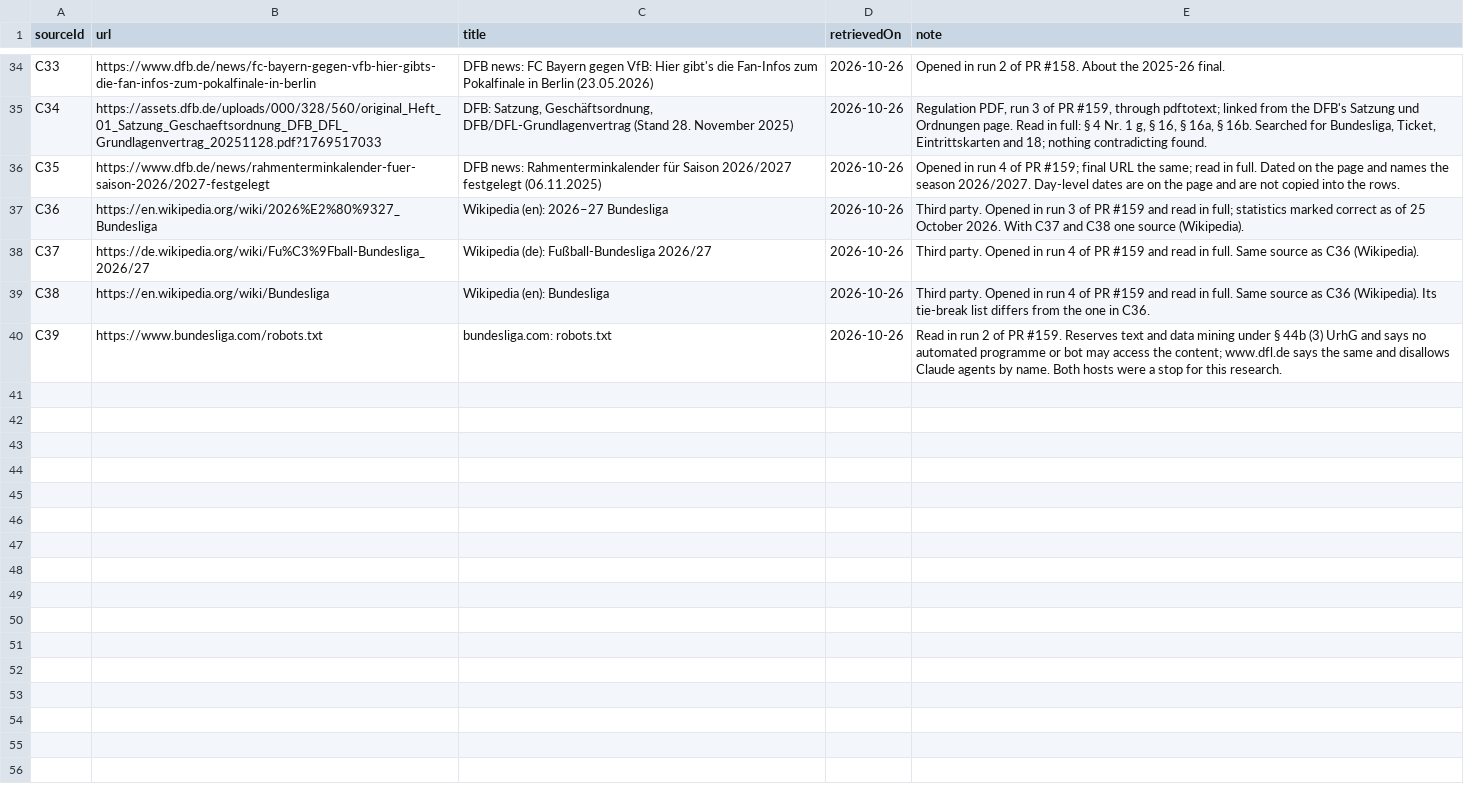
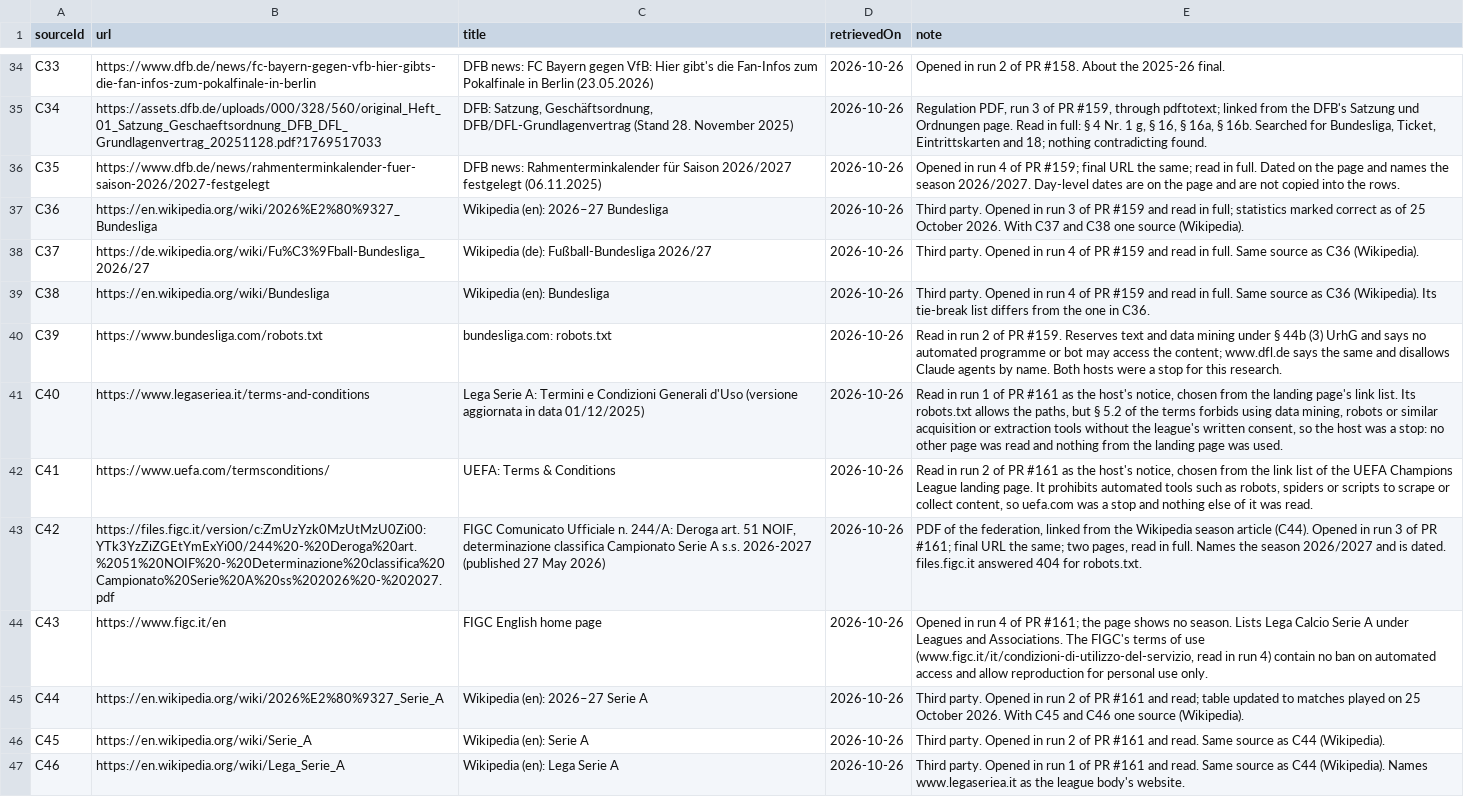
Before and after one commit to AlexGrozavul/Football, a CSV file: data/competition-sources.csv, drawn as a sheet; only a part is shown, gaps mark what is left out; the diff names each change by its address in the sheet, - before the commit and + after, or states it on an @@ line.

```diff
--- a/data/competition-sources.csv
+++ b/data/competition-sources.csv
+row 41: C40 | https://www.legaseriea.it/terms-and-conditions | Lega Serie A: Termini e Condizioni Generali d'Uso (versione aggiornata in data 01/12/2025) | 2026-10-26 | Read in run 1 of PR #161 as the host's notice, chosen from the landing page's link list. Its robots.txt allows the paths, but § 5.2 of the terms forbids using data mining, robots or similar acquisition or extraction tools without the league's written consent, so the host was a stop: no other page was read and nothing from the landing page was used.
+row 42: C41 | https://www.uefa.com/termsconditions/ | UEFA: Terms & Conditions | 2026-10-26 | Read in run 2 of PR #161 as the host's notice, chosen from the link list of the UEFA Champions League landing page. It prohibits automated tools such as robots, spiders or scripts to scrape or collect content, so uefa.com was a stop and nothing else of it was read.
+row 43: C42 | https://files.figc.it/version/c:ZmUzYzk0MzUtMzU0Zi00:YTk3YzZiZGEtYmExYi00/244%20-%20Deroga%20art.%2051%20NOIF%20-%20Determinazione%20classifica%20Campionato%20Serie%20A%20ss%202026%20-%202027.pdf | FIGC Comunicato Ufficiale n. 244/A: Deroga art. 51 NOIF, determinazione classifica Campionato Serie A s.s. 2026-2027 (published 27 May 2026) | 2026-10-26 | PDF of the federation, linked from the Wikipedia season article (C44). Opened in run 3 of PR #161; final URL the same; two pages, read in full. Names the season 2026/2027 and is dated. files.figc.it answered 404 for robots.txt.
+row 44: C43 | https://www.figc.it/en | FIGC English home page | 2026-10-26 | Opened in run 4 of PR #161; the page shows no season. Lists Lega Calcio Serie A under Leagues and Associations. The FIGC's terms of use (www.figc.it/it/condizioni-di-utilizzo-del-servizio, read in run 4) contain no ban on automated access and allow reproduction for personal use only.
+row 45: C44 | https://en.wikipedia.org/wiki/2026%E2%80%9327_Serie_A | Wikipedia (en): 2026–27 Serie A | 2026-10-26 | Third party. Opened in run 2 of PR #161 and read; table updated to matches played on 25 October 2026. With C45 and C46 one source (Wikipedia).
+row 46: C45 | https://en.wikipedia.org/wiki/Serie_A | Wikipedia (en): Serie A | 2026-10-26 | Third party. Opened in run 2 of PR #161 and read. Same source as C44 (Wikipedia).
+row 47: C46 | https://en.wikipedia.org/wiki/Lega_Serie_A | Wikipedia (en): Lega Serie A | 2026-10-26 | Third party. Opened in run 1 of PR #161 and read. Same source as C44 (Wikipedia). Names www.legaseriea.it as the league body's website.
```
Also changed, not shown: data/competition-info.csv, data/competitions.csv, 6 other files.
